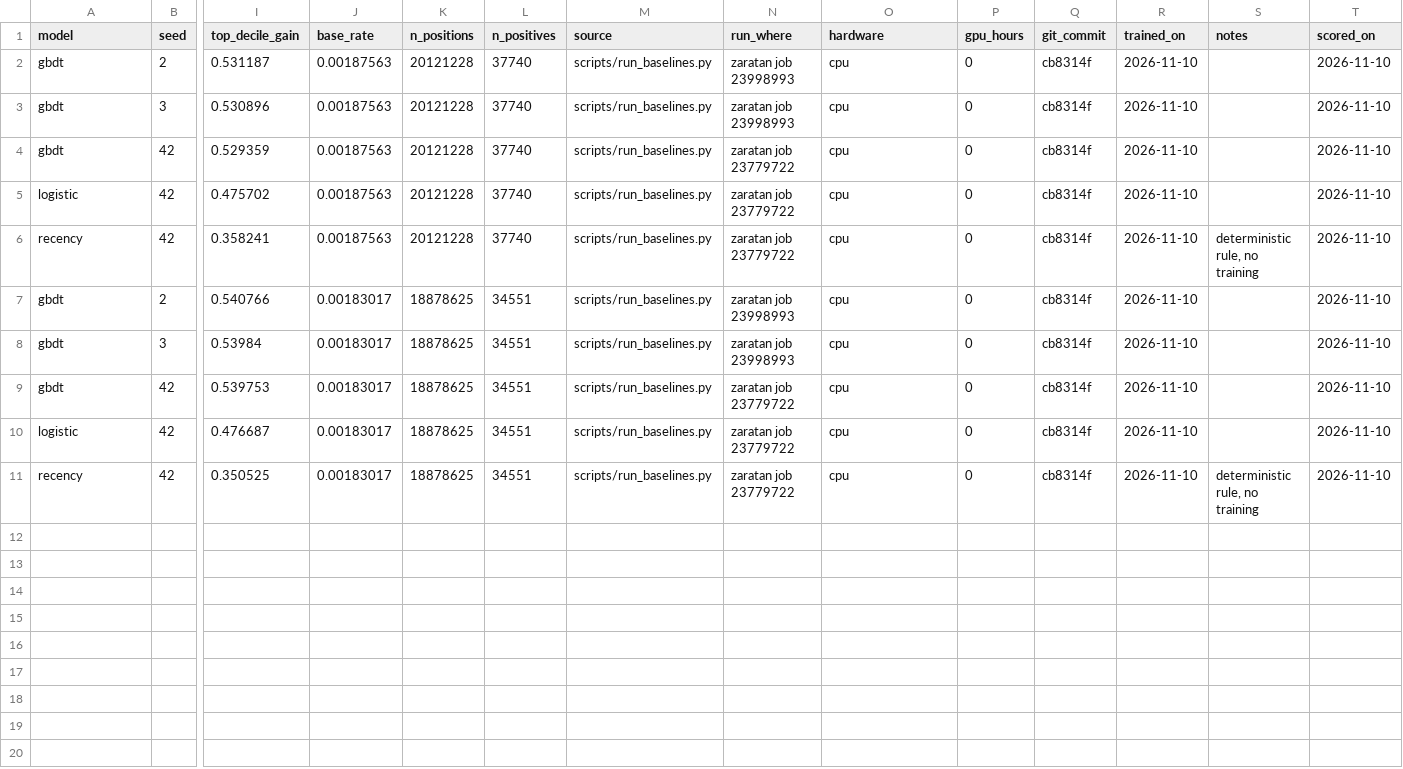
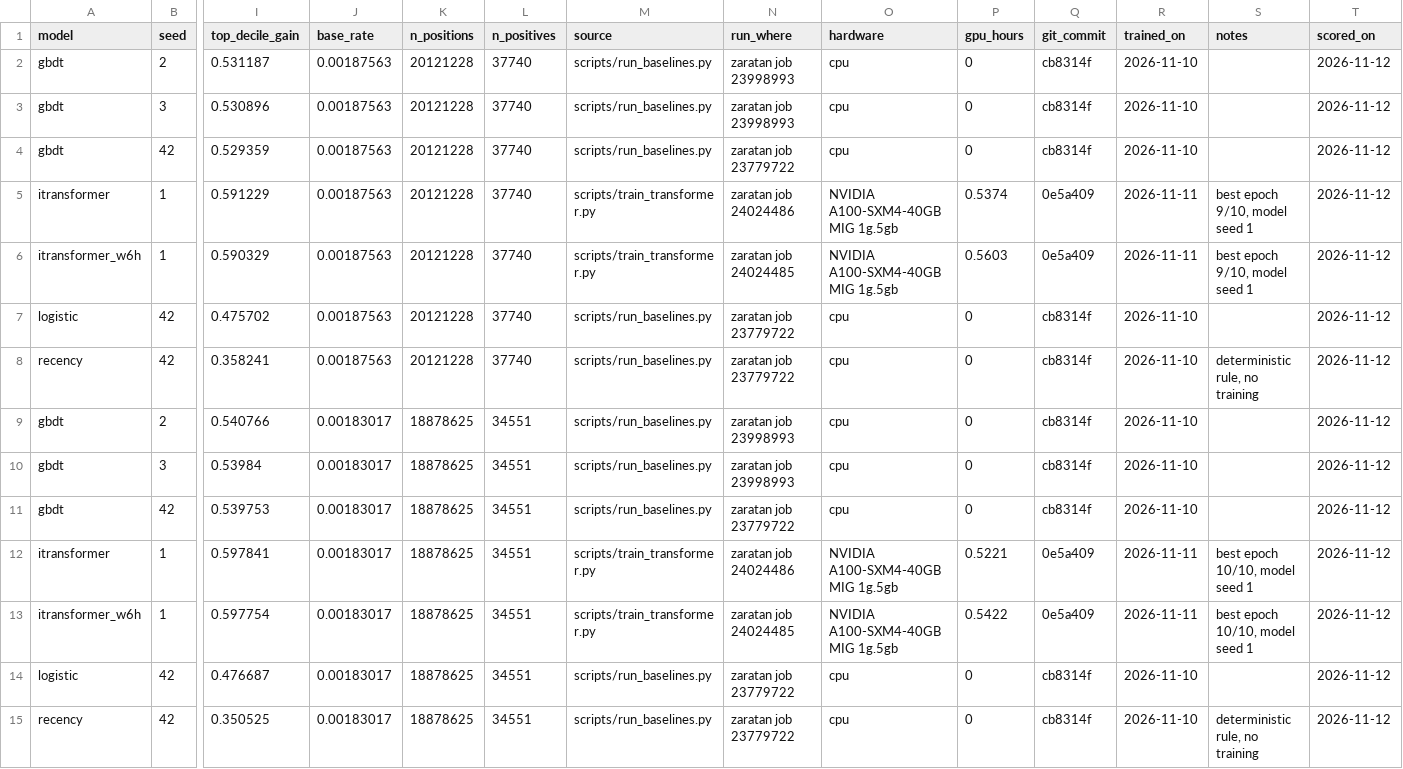
Before and after one commit to Abhyudaya01/criteo-customer-journey-transformers, a CSV file: results/tables/results.csv, drawn as a sheet; only a part is shown, gaps mark what is left out; addresses are those after the commit; rows hold the shown columns only; the diff names each change by its address in the sheet, - before the commit and + after, or states it on an @@ line.

Commit message:
Results table: iTransformer seed 1 with 12h and 6h input tokens (window ablation)

```diff
--- a/results/tables/results.csv
+++ b/results/tables/results.csv
-T2:T4 (scored_on): 2026-11-10
+T2:T4 (scored_on): 2026-11-12
+row 5: itransformer | 1 | 0.591229 | 0.00187563 | 20121228 | 37740 | scripts/train_transformer.py | zaratan job 24024486 | NVIDIA A100-SXM4-40GB MIG 1g.5gb | 0.5374 | 0e5a409 | 2026-11-11 | best epoch 9/10, model seed 1 | 2026-11-12
+row 6: itransformer_w6h | 1 | 0.590329 | 0.00187563 | 20121228 | 37740 | scripts/train_transformer.py | zaratan job 24024485 | NVIDIA A100-SXM4-40GB MIG 1g.5gb | 0.5603 | 0e5a409 | 2026-11-11 | best epoch 9/10, model seed 1 | 2026-11-12
-T7:T11 (scored_on): 2026-11-10
+T7:T11 (scored_on): 2026-11-12
+row 12: itransformer | 1 | 0.597841 | 0.00183017 | 18878625 | 34551 | scripts/train_transformer.py | zaratan job 24024486 | NVIDIA A100-SXM4-40GB MIG 1g.5gb | 0.5221 | 0e5a409 | 2026-11-11 | best epoch 10/10, model seed 1 | 2026-11-12
+row 13: itransformer_w6h | 1 | 0.597754 | 0.00183017 | 18878625 | 34551 | scripts/train_transformer.py | zaratan job 24024485 | NVIDIA A100-SXM4-40GB MIG 1g.5gb | 0.5422 | 0e5a409 | 2026-11-11 | best epoch 10/10, model seed 1 | 2026-11-12
-T14:T15 (scored_on): 2026-11-10
+T14:T15 (scored_on): 2026-11-12
```
